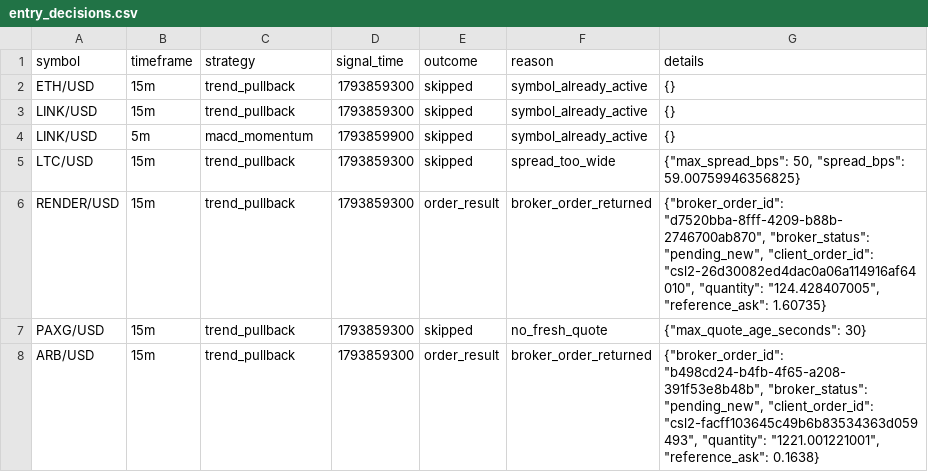
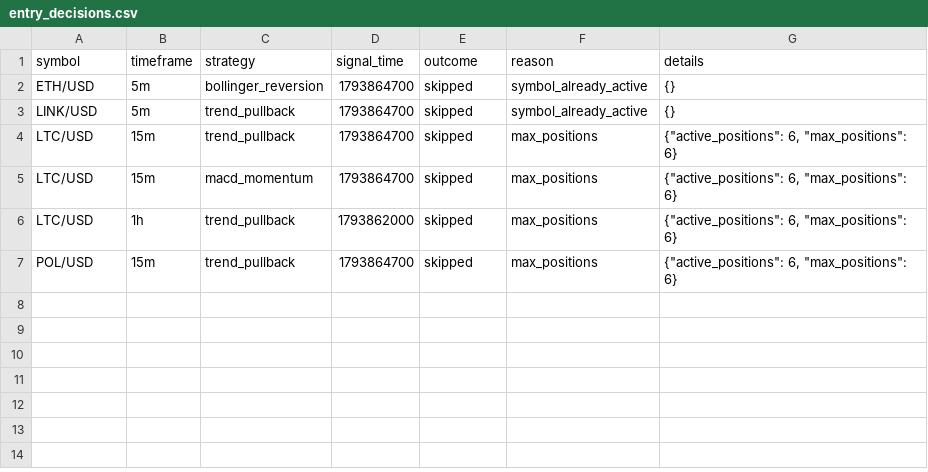
Before and after one commit to Rand0mUs3r-afk/CryptoStrategyLab, a CSV file: entry_decisions.csv, drawn as a sheet.

```diff
--- a/entry_decisions.csv
+++ b/entry_decisions.csv
@@ -1,8 +1,7 @@
 symbol,timeframe,strategy,signal_time,outcome,reason,details
-ETH/USD,15m,trend_pullback,1793859300,skipped,symbol_already_active,{}
-LINK/USD,15m,trend_pullback,1793859300,skipped,symbol_already_active,{}
-LINK/USD,5m,macd_momentum,1793859900,skipped,symbol_already_active,{}
-LTC/USD,15m,trend_pullback,1793859300,skipped,spread_too_wide,"{""max_spread_bps"": 50, ""spread_bps"": 59.00759946356825}"
-RENDER/USD,15m,trend_pullback,1793859300,order_result,broker_order_returned,"{""broker_order_id"": ""d7520bba-8fff-4209-b88b-2746700ab870"", ""broker_status"": ""pending_new"", ""client_order_id"": ""csl2-26d30082ed4dac0a06a114916af64010"", ""quantity"": ""124.428407005"", ""reference_ask"": 1.60735}"
-PAXG/USD,15m,trend_pullback,1793859300,skipped,no_fresh_quote,"{""max_quote_age_seconds"": 30}"
-ARB/USD,15m,trend_pullback,1793859300,order_result,broker_order_returned,"{""broker_order_id"": ""b498cd24-b4fb-4f65-a208-391f53e8b48b"", ""broker_status"": ""pending_new"", ""client_order_id"": ""csl2-facff103645c49b6b83534363d059493"", ""quantity"": ""1221.001221001"", ""reference_ask"": 0.1638}"
+ETH/USD,5m,bollinger_reversion,1793864700,skipped,symbol_already_active,{}
+LINK/USD,5m,trend_pullback,1793864700,skipped,symbol_already_active,{}
+LTC/USD,15m,trend_pullback,1793864700,skipped,max_positions,"{""active_positions"": 6, ""max_positions"": 6}"
+LTC/USD,15m,macd_momentum,1793864700,skipped,max_positions,"{""active_positions"": 6, ""max_positions"": 6}"
+LTC/USD,1h,trend_pullback,1793862000,skipped,max_positions,"{""active_positions"": 6, ""max_positions"": 6}"
+POL/USD,15m,trend_pullback,1793864700,skipped,max_positions,"{""active_positions"": 6, ""max_positions"": 6}"
```
Also changed, not shown: watchlist.csv, 7 other files.
